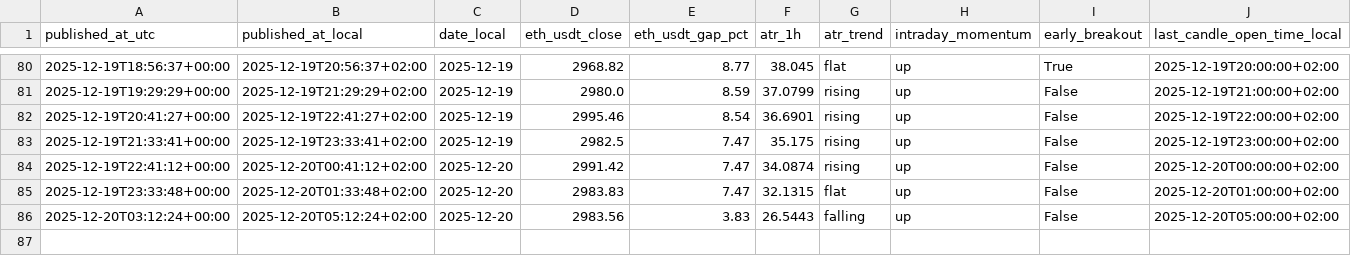
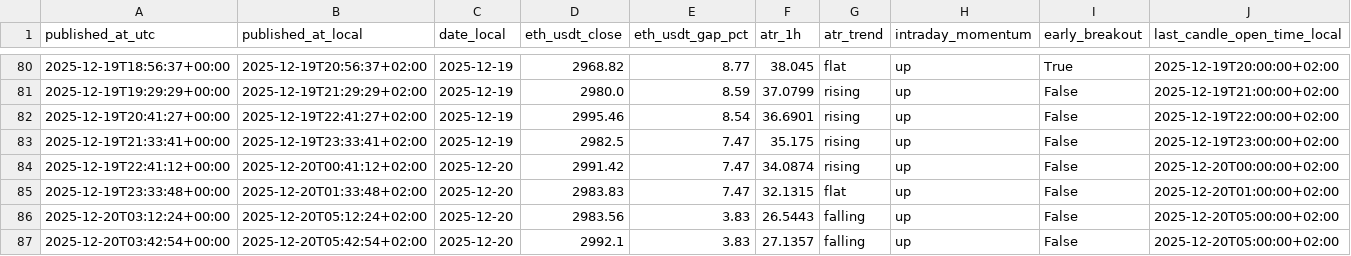
Before and after one commit to myslostelfgaming-collab/crypto-deployment-signal, a CSV file: data/history/index.csv, drawn as a sheet; only a part is shown, gaps mark what is left out; rows hold the shown columns only; the diff names each change by its address in the sheet, - before the commit and + after, or states it on an @@ line.

```diff
--- a/data/history/index.csv
+++ b/data/history/index.csv
+row 87: 2025-12-20T03:42:54+00:00 | 2025-12-20T05:42:54+02:00 | 2025-12-20 | 2992.1 | 3.83 | 27.1357 | falling | up | False | 2025-12-20T05:00:00+02:00
```
Also changed, not shown: 2 other files.
